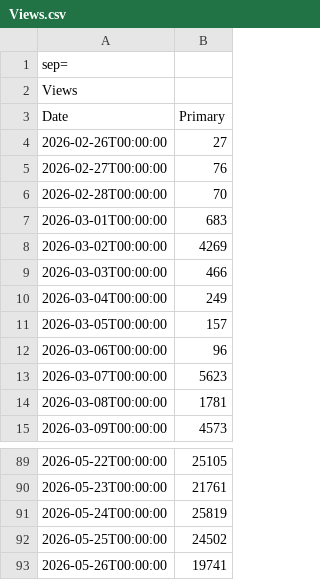
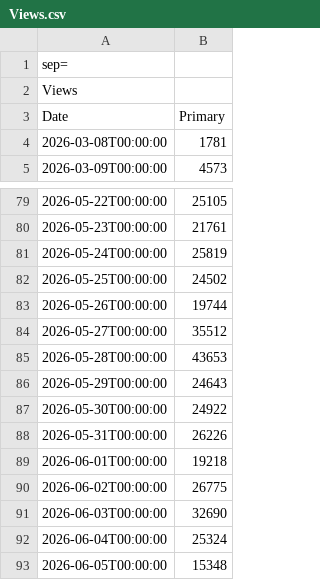
Before and after one commit to CyberSystema/oknstudio, a CSV file: analytics-pipeline/data/instagram/Views.csv, drawn as a sheet; only a part is shown, gaps mark what is left out; removed rows and columns are numbered as before the commit, all else as after; the diff covers the shown part only; the diff names each change by its address in the sheet, - before the commit and + after, or states it on an @@ line.

Commit message:
📤 Update analytics data (06062026)
15 file(s): Audience.csv, Follows.csv, Interactions.csv, Link clicks.csv, content.csv, Reach.csv, Views.csv, Visits.csv, Content.csv, FollowerActivity.csv, FollowerGender.csv, FollowerHistory.csv, FollowerTopTerritories.csv, Overview.csv, Viewers.csv
Platform(s): instagram & tiktok

```diff
--- a/analytics-pipeline/data/instagram/Views.csv
+++ b/analytics-pipeline/data/instagram/Views.csv
-row 4: 2026-02-26T00:00:00 | 27
-row 5: 2026-02-27T00:00:00 | 76
-row 6: 2026-02-28T00:00:00 | 70
-row 7: 2026-03-01T00:00:00 | 683
-row 8: 2026-03-02T00:00:00 | 4269
-row 9: 2026-03-03T00:00:00 | 466
-row 10: 2026-03-04T00:00:00 | 249
-row 11: 2026-03-05T00:00:00 | 157
-row 12: 2026-03-06T00:00:00 | 96
-row 13: 2026-03-07T00:00:00 | 5623
-B83 (Primary): 19741
+B83 (Primary): 19744
+row 84: 2026-05-27T00:00:00 | 35512
+row 85: 2026-05-28T00:00:00 | 43653
+row 86: 2026-05-29T00:00:00 | 24643
+row 87: 2026-05-30T00:00:00 | 24922
+row 88: 2026-05-31T00:00:00 | 26226
+row 89: 2026-06-01T00:00:00 | 19218
+row 90: 2026-06-02T00:00:00 | 26775
+row 91: 2026-06-03T00:00:00 | 32690
+row 92: 2026-06-04T00:00:00 | 25324
+row 93: 2026-06-05T00:00:00 | 15348
```
Also changed, not shown: 1 edited cell elsewhere in this file, analytics-pipeline/data/instagram/Follows.csv, analytics-pipeline/data/instagram/Reach.csv, 12 other files.
